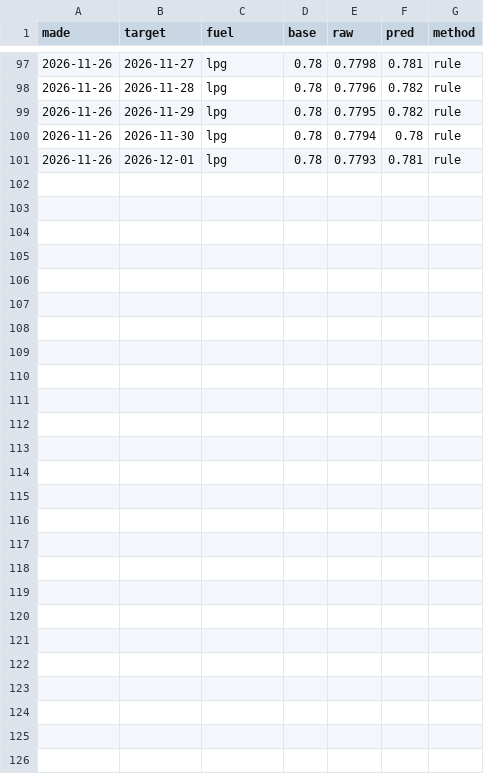
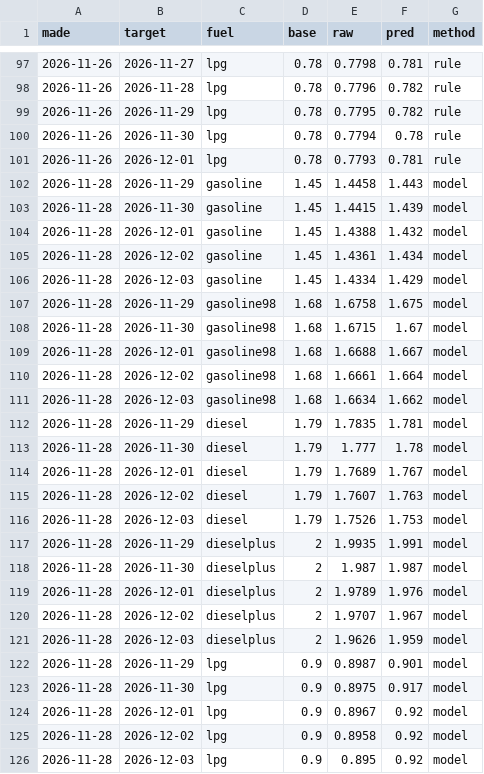
Before and after one commit to nikx111/gorivo, a CSV file: data/forecasts.csv, drawn as a sheet; only a part is shown, gaps mark what is left out.

```diff
--- a/data/forecasts.csv
+++ b/data/forecasts.csv
@@ -101 +101,26 @@ made,target,fuel,base,raw,pred,method
 2026-11-26,2026-12-01,lpg,0.78,0.7793,0.781,rule
+2026-11-28,2026-11-29,gasoline,1.45,1.4458,1.443,model
+2026-11-28,2026-11-30,gasoline,1.45,1.4415,1.439,model
+2026-11-28,2026-12-01,gasoline,1.45,1.4388,1.432,model
+2026-11-28,2026-12-02,gasoline,1.45,1.4361,1.434,model
+2026-11-28,2026-12-03,gasoline,1.45,1.4334,1.429,model
+2026-11-28,2026-11-29,gasoline98,1.68,1.6758,1.675,model
+2026-11-28,2026-11-30,gasoline98,1.68,1.6715,1.67,model
+2026-11-28,2026-12-01,gasoline98,1.68,1.6688,1.667,model
+2026-11-28,2026-12-02,gasoline98,1.68,1.6661,1.664,model
+2026-11-28,2026-12-03,gasoline98,1.68,1.6634,1.662,model
+2026-11-28,2026-11-29,diesel,1.79,1.7835,1.781,model
+2026-11-28,2026-11-30,diesel,1.79,1.777,1.78,model
+2026-11-28,2026-12-01,diesel,1.79,1.7689,1.767,model
+2026-11-28,2026-12-02,diesel,1.79,1.7607,1.763,model
+2026-11-28,2026-12-03,diesel,1.79,1.7526,1.753,model
+2026-11-28,2026-11-29,dieselplus,2,1.9935,1.991,model
+2026-11-28,2026-11-30,dieselplus,2,1.987,1.987,model
+2026-11-28,2026-12-01,dieselplus,2,1.9789,1.976,model
+2026-11-28,2026-12-02,dieselplus,2,1.9707,1.967,model
+2026-11-28,2026-12-03,dieselplus,2,1.9626,1.959,model
+2026-11-28,2026-11-29,lpg,0.9,0.8987,0.901,model
+2026-11-28,2026-11-30,lpg,0.9,0.8975,0.917,model
+2026-11-28,2026-12-01,lpg,0.9,0.8967,0.92,model
+2026-11-28,2026-12-02,lpg,0.9,0.8958,0.92,model
+2026-11-28,2026-12-03,lpg,0.9,0.895,0.92,model
```
Also changed, not shown: data/history.csv, 6 other files.
